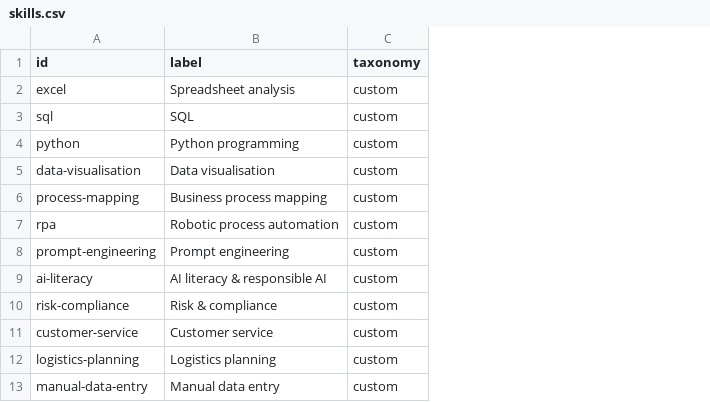
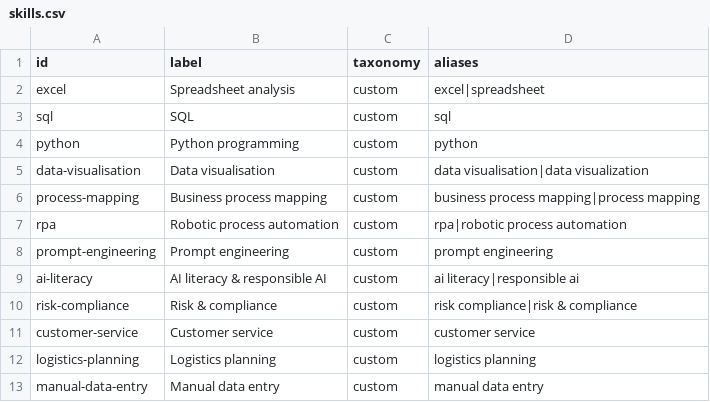
Before and after one commit to pecel-lelele/adept, a CSV file: src/data/seed/taxonomy/skills.csv, drawn as a sheet; the diff names each change by its address in the sheet, - before the commit and + after, or states it on an @@ line.

```diff
--- a/src/data/seed/taxonomy/skills.csv
+++ b/src/data/seed/taxonomy/skills.csv
+column D (aliases), rows 2-13: excel|spreadsheet | sql | python | data visualisation|data visualization | business process mapping|process mapping | rpa|robotic process automation | prompt engineering | ai literacy|responsible ai | risk compliance|risk & compliance | customer service | logistics planning | manual data entry
```
Also changed, not shown: 22 other files.
